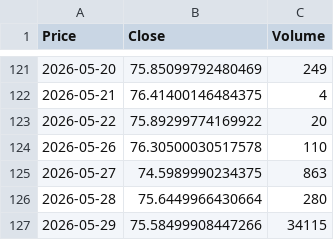
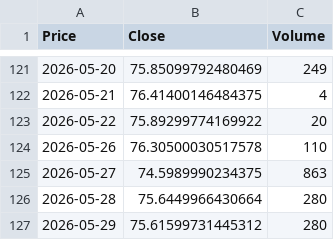
Before and after one commit to JONG1510/FPNA-python, a CSV file: data/SI_latest.csv, drawn as a sheet; only a part is shown, gaps mark what is left out; the diff names each change by its address in the sheet, - before the commit and + after, or states it on an @@ line.

```diff
--- a/data/SI_latest.csv
+++ b/data/SI_latest.csv
-B127 (Close): 75.58499908447266
+B127 (Close): 75.61599731445312
-C127 (Volume): 34115
+C127 (Volume): 280
```
Also changed, not shown: data/GC_latest.csv.
